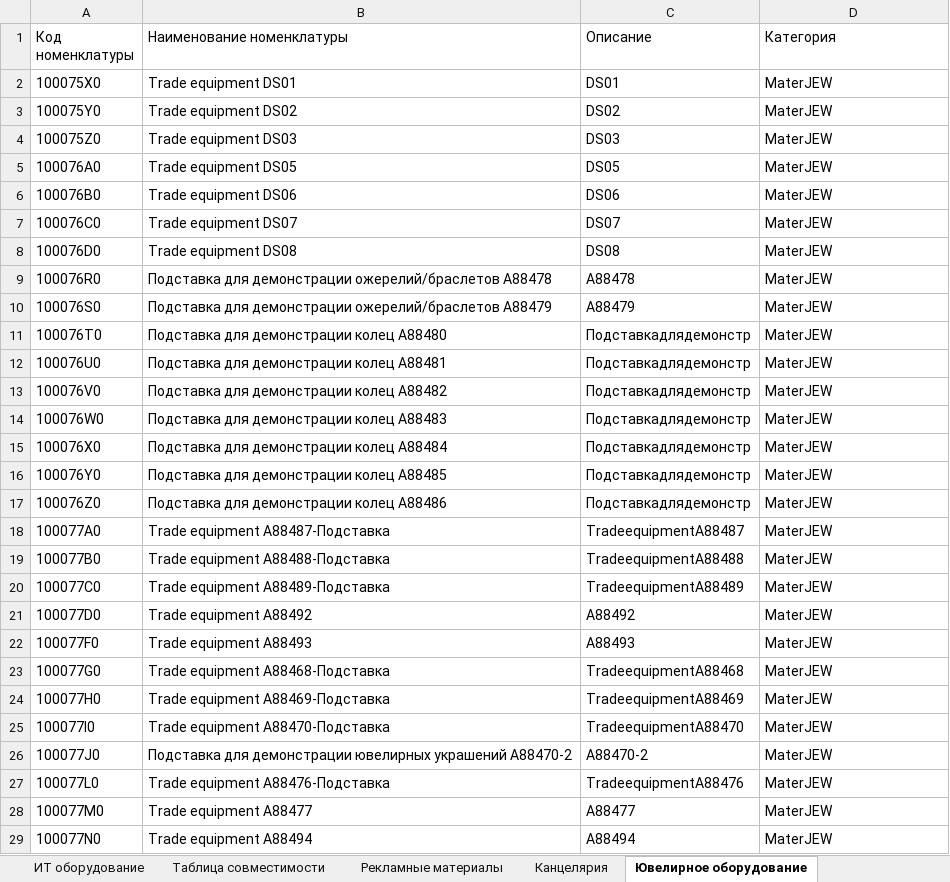
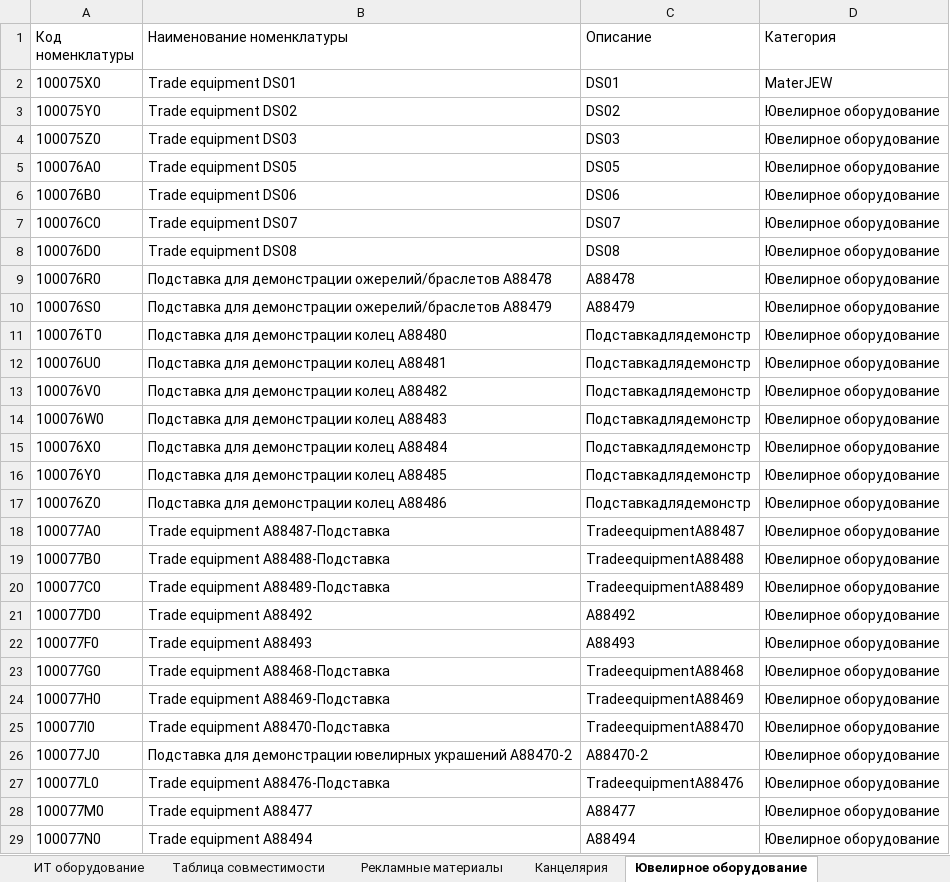
Before and after one commit to skbmaksim82-byte/Portal-zakazov, an Excel workbook: Список_оборудования_ФИНАЛ.xlsx, sheet Ювелирное оборудование, drawn as a sheet; only a part is shown; values as stored, in another font and other column widths than the file's, no cell formats; the diff covers the shown part only; the diff names each change by its address in the sheet, - before the commit and + after, or states it on an @@ line.

```diff
--- a/Список_оборудования_ФИНАЛ.xlsx (sheet Ювелирное оборудование)
+++ b/Список_оборудования_ФИНАЛ.xlsx (sheet Ювелирное оборудование)
-D3:D29 (Категория): MaterJEW
+D3:D29 (Категория): Ювелирное оборудование
```
Also changed, not shown: 1 added row and 2 edited cells elsewhere in this sheet, sheet Торговое оборудование, sheet Таблица совместимости, cell formats, hidden cells.
